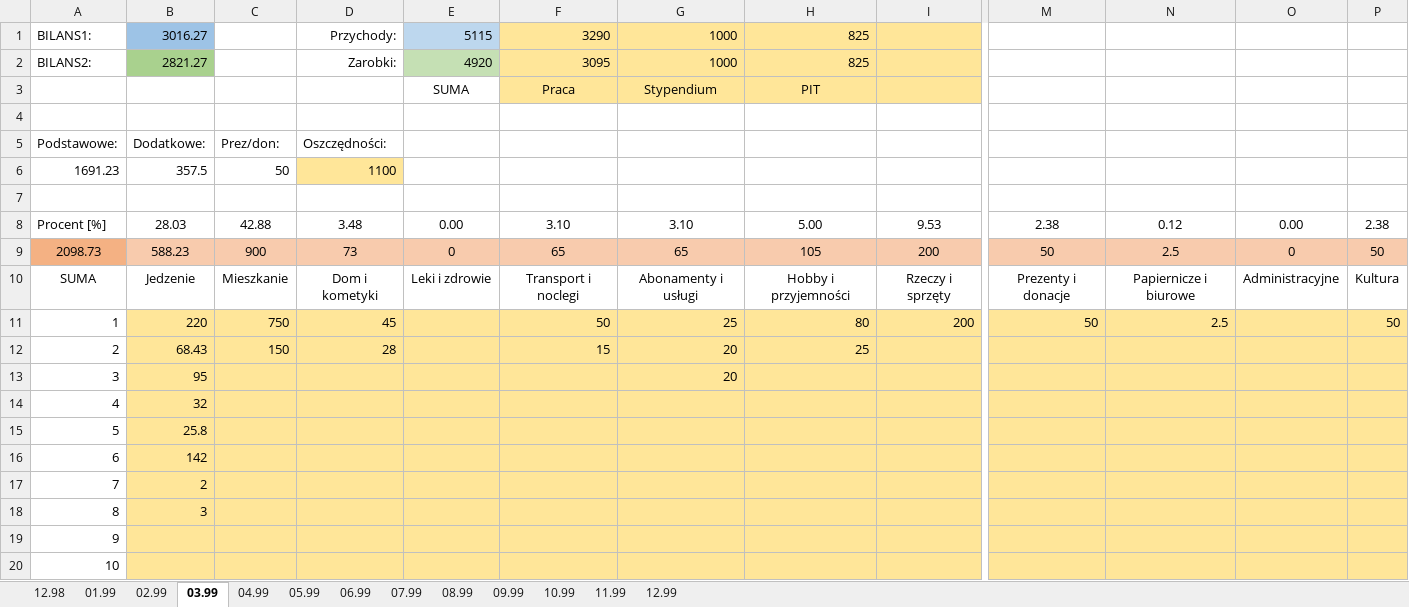
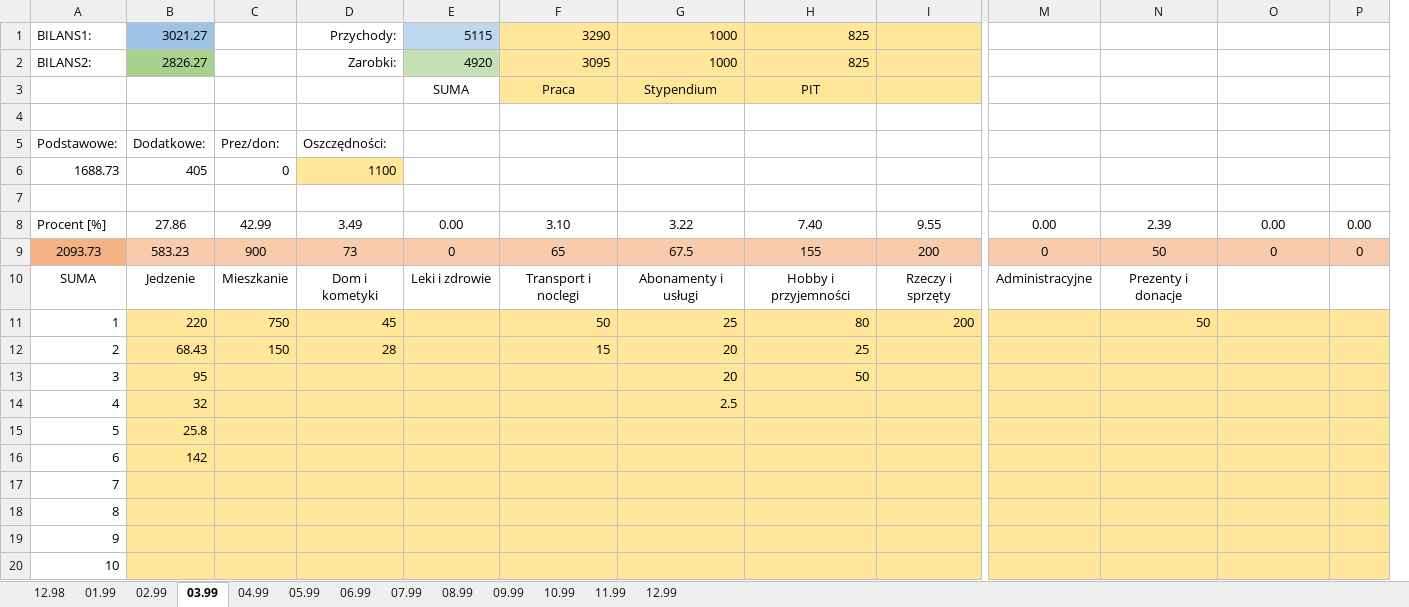
Before and after one commit to patrykpalej/home-budget-calculator, an Excel workbook: data_and_results/total data/total.xlsx, sheet 03.99, drawn as a sheet; only a part is shown, gaps mark what is left out; values as stored, in another font and other column widths than the file's, no borders; removed rows and columns are numbered as before the commit, all else as after; rows hold the shown columns only; the diff names each change by its address in the sheet, - before the commit and + after, or states it on an @@ line.

```diff
--- a/data_and_results/total data/total.xlsx (sheet 03.99)
+++ b/data_and_results/total data/total.xlsx (sheet 03.99)
+column M, rows 8-10: 0.00 | 0 | Administracyjne
-column N, rows 8-11: 0.12 | 2.5 | Papiernicze i biurowe | 2.5
-B1: 3016.27
+B1: 3021.27
-B2: 2821.27
+B2: 2826.27
-row 6: 1691.23 | 357.5 | 50 | 1100
+row 6: 1688.73 | 405 | 0 | 1100
-B8: 28.03
+B8: 27.86
-C8: 42.88
+C8: 42.99
-D8: 3.48
+D8: 3.49
-G8: 3.10
+G8: 3.22
-H8: 5.00
+H8: 7.40
-I8: 9.53
+I8: 9.55
-N8: 2.38
+N8: 2.39
-P8: 2.38
+P8: 0.00
-A9: 2098.73
+A9: 2093.73
-B9: 588.23
+B9: 583.23
-G9: 65
+G9: 67.5
-H9: 105
+H9: 155
-P9: 50
+P9: 0
-O10: Administracyjne
+O10: (empty)
-P10: Kultura
+P10: (empty)
-P11: 50
+P11: (empty)
-H13: (empty)
+H13: 50
-G14: (empty)
+G14: 2.5
-B17: 2
+B17: (empty)
-B18: 3
+B18: (empty)
```
Also changed, not shown: sheet 02.99, sheet 01.99, sheet 10.99, sheet 08.99, sheet 12.99, sheet 05.99, 6 more sheets, formulas that keep their value, data_and_results/monthly data/2099.01.xlsx, data_and_results/monthly data/2099.02.xlsx, 2 other files.
